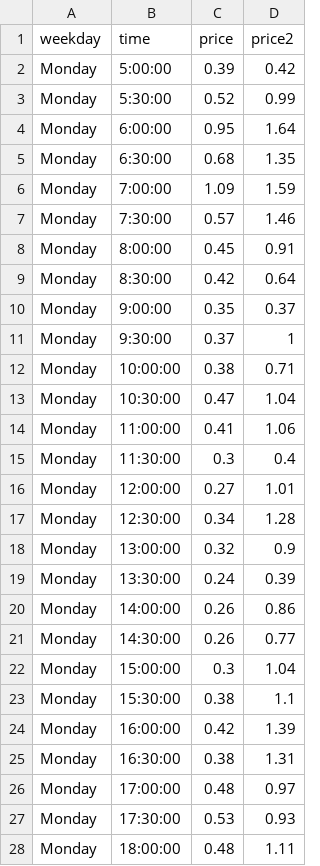
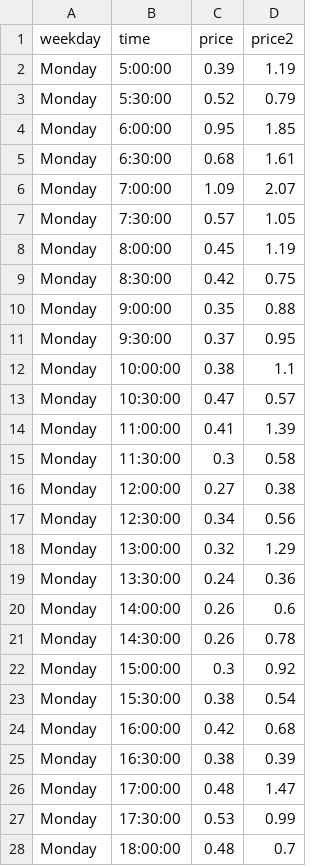
Before and after one commit to Gurobi/modeling-examples, a CSV file: optimization101/Modeling_Session_2/expected_price.csv, drawn as a sheet; only a part is shown; the diff covers the shown part only.

Commit message:
Update expected_price.csv

```diff
--- a/optimization101/Modeling_Session_2/expected_price.csv
+++ b/optimization101/Modeling_Session_2/expected_price.csv
@@ -1,28 +1,28 @@
 weekday,time,price,price2
-Monday,5:00:00,0.39,0.42
-Monday,5:30:00,0.52,0.99
-Monday,6:00:00,0.95,1.64
-Monday,6:30:00,0.68,1.35
-Monday,7:00:00,1.09,1.59
-Monday,7:30:00,0.57,1.46
-Monday,8:00:00,0.45,0.91
-Monday,8:30:00,0.42,0.64
-Monday,9:00:00,0.35,0.37
-Monday,9:30:00,0.37,1
-Monday,10:00:00,0.38,0.71
-Monday,10:30:00,0.47,1.04
-Monday,11:00:00,0.41,1.06
-Monday,11:30:00,0.3,0.4
-Monday,12:00:00,0.27,1.01
-Monday,12:30:00,0.34,1.28
-Monday,13:00:00,0.32,0.9
-Monday,13:30:00,0.24,0.39
-Monday,14:00:00,0.26,0.86
-Monday,14:30:00,0.26,0.77
-Monday,15:00:00,0.3,1.04
-Monday,15:30:00,0.38,1.1
-Monday,16:00:00,0.42,1.39
-Monday,16:30:00,0.38,1.31
-Monday,17:00:00,0.48,0.97
-Monday,17:30:00,0.53,0.93
-Monday,18:00:00,0.48,1.11
+Monday,5:00:00,0.39,1.19
+Monday,5:30:00,0.52,0.79
+Monday,6:00:00,0.95,1.85
+Monday,6:30:00,0.68,1.61
+Monday,7:00:00,1.09,2.07
+Monday,7:30:00,0.57,1.05
+Monday,8:00:00,0.45,1.19
+Monday,8:30:00,0.42,0.75
+Monday,9:00:00,0.35,0.88
+Monday,9:30:00,0.37,0.95
+Monday,10:00:00,0.38,1.1
+Monday,10:30:00,0.47,0.57
+Monday,11:00:00,0.41,1.39
+Monday,11:30:00,0.3,0.58
+Monday,12:00:00,0.27,0.38
+Monday,12:30:00,0.34,0.56
+Monday,13:00:00,0.32,1.29
+Monday,13:30:00,0.24,0.36
+Monday,14:00:00,0.26,0.6
+Monday,14:30:00,0.26,0.78
+Monday,15:00:00,0.3,0.92
+Monday,15:30:00,0.38,0.54
+Monday,16:00:00,0.42,0.68
+Monday,16:30:00,0.38,0.39
+Monday,17:00:00,0.48,1.47
+Monday,17:30:00,0.53,0.99
+Monday,18:00:00,0.48,0.7
```
Also changed, not shown: 149 edited cells elsewhere in this file.
